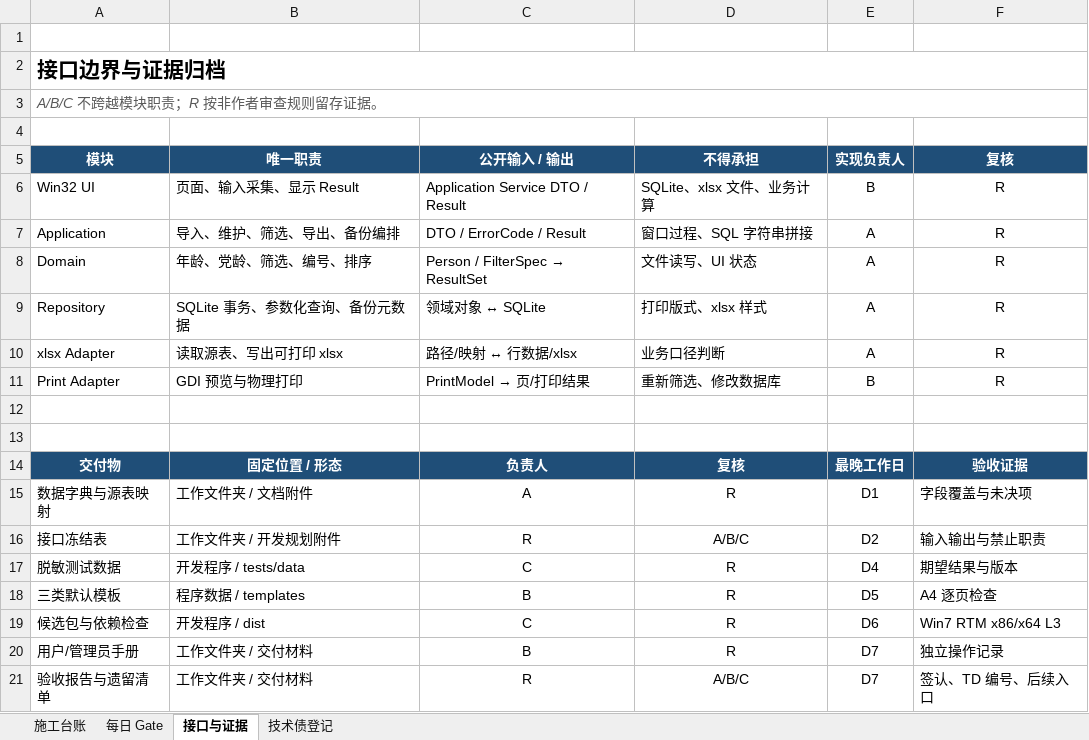
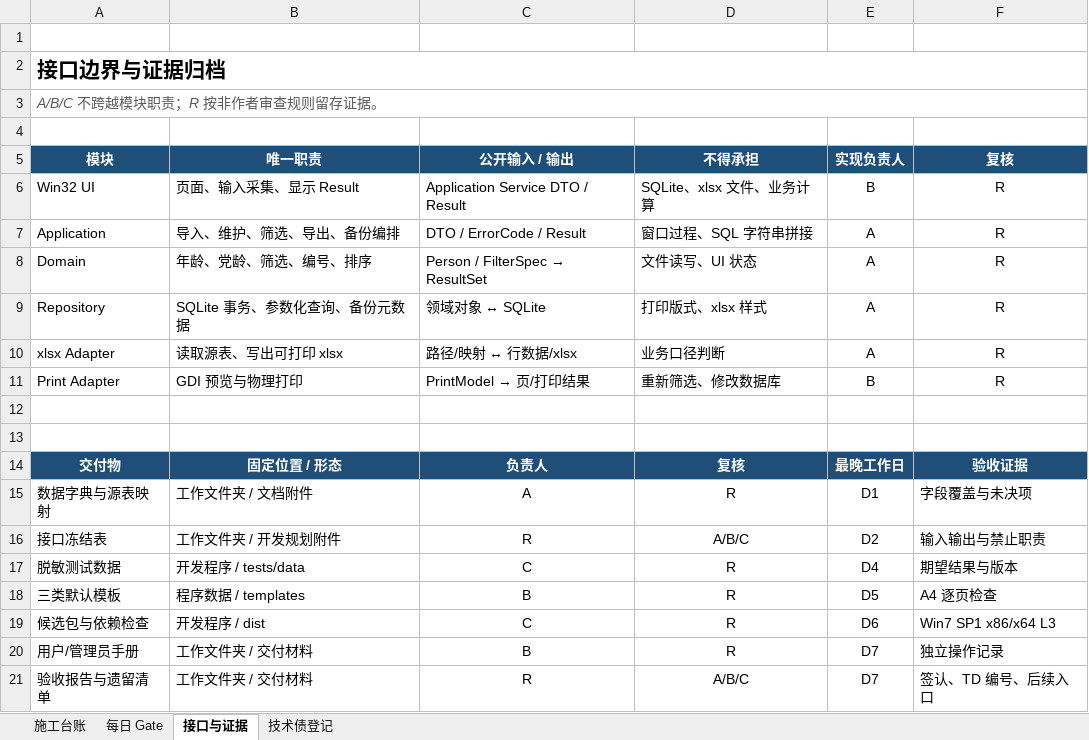
Before and after one commit to gaoyizhe934/retiree-roster-win7, an Excel workbook: reference/七阶段开发任务清单.xlsx, sheet 接口与证据, drawn as a sheet; values as stored, in another font and other column widths than the file's, no borders; the diff names each change by its address in the sheet, - before the commit and + after, or states it on an @@ line.

```diff
--- a/reference/七阶段开发任务清单.xlsx (sheet 接口与证据)
+++ b/reference/七阶段开发任务清单.xlsx (sheet 接口与证据)
-F19 (复核): Win7 RTM x86/x64 L3
+F19 (复核): Win7 SP1 x86/x64 L3
```
Also changed, not shown: sheet 每日 Gate, sheet 施工台账, 14 other files.
